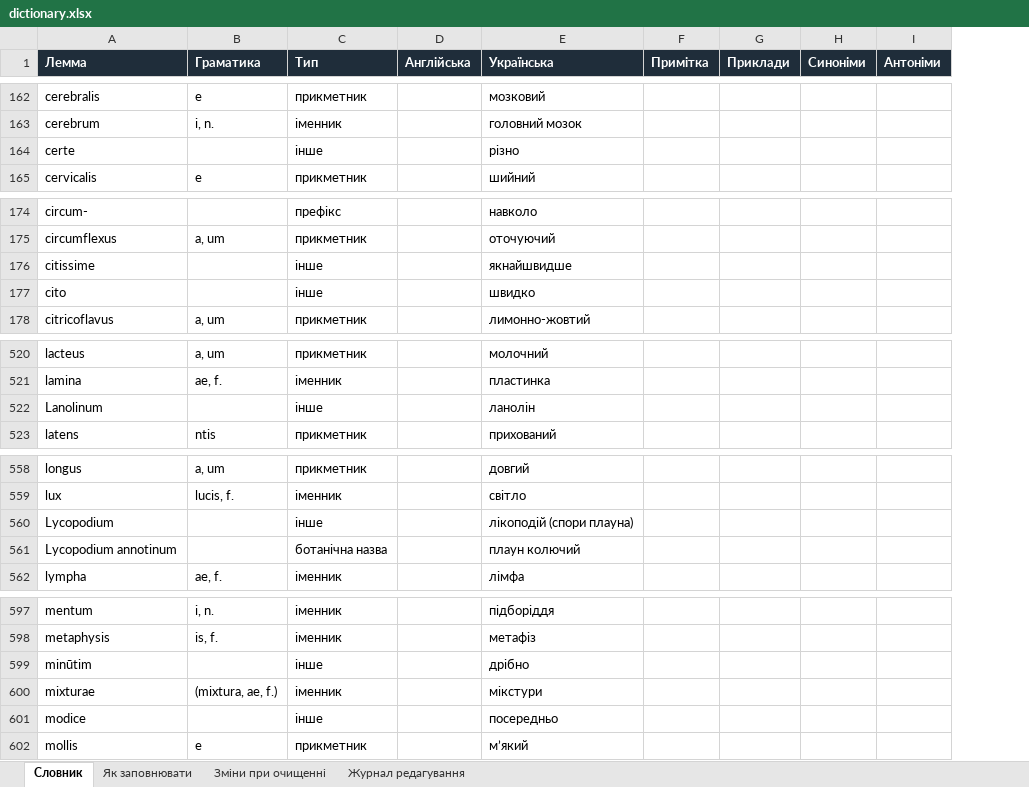
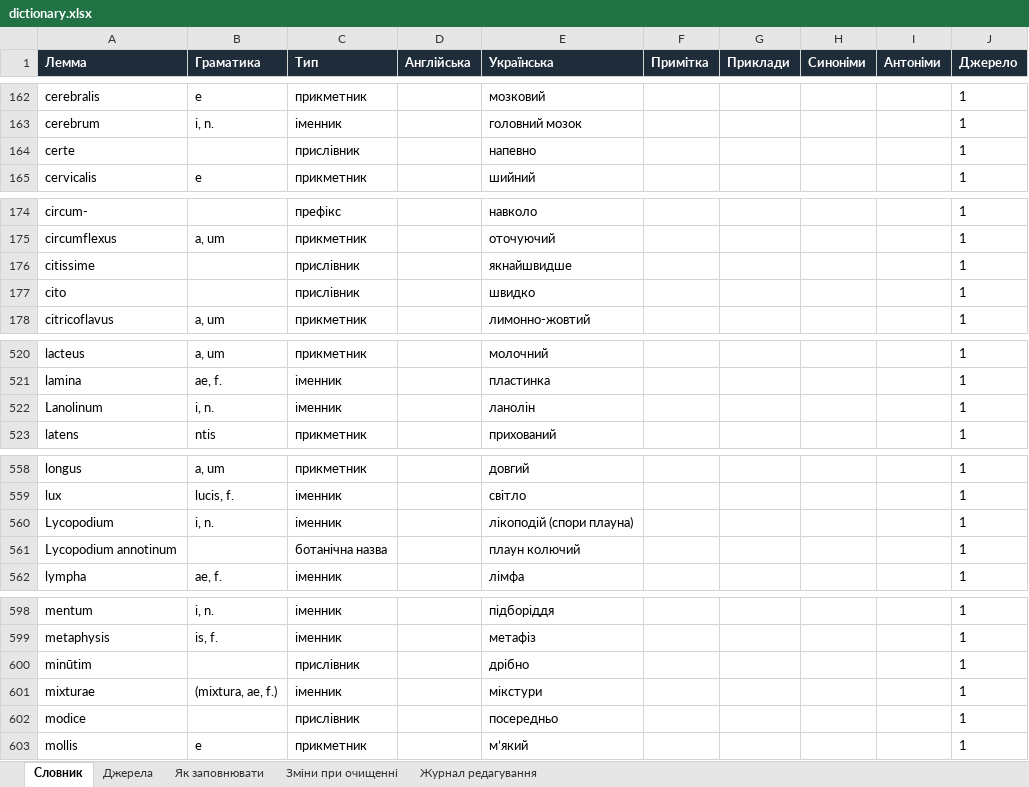
Before and after one commit to kostyantynbalashov/latin-dictionary, an Excel workbook: dictionary.xlsx, sheet Словник, drawn as a sheet; only a part is shown, gaps mark what is left out; values as stored, in another font and other column widths than the file's, no borders; addresses are those after the commit; the diff covers the shown part only; the diff names each change by its address in the sheet, - before the commit and + after, or states it on an @@ line.

```diff
--- a/dictionary.xlsx (sheet Словник)
+++ b/dictionary.xlsx (sheet Словник)
+sheet tab: Джерела
+column J (Джерело), rows 162-165: all 1; rows 174-178: all 1; rows 520-523: all 1; rows 558-562: all 1; rows 598-603: all 1
-C164 (Тип): інше
+C164 (Тип): прислівник
-E164 (Українська): різно
+E164 (Українська): напевно
-C176:C177 (Тип): інше
+C176:C177 (Тип): прислівник
-B522 (Граматика): (empty)
+B522 (Граматика): i, n.
-C522 (Тип): інше
+C522 (Тип): іменник
-B560 (Граматика): (empty)
+B560 (Граматика): i, n.
-C560 (Тип): інше
+C560 (Тип): іменник
-C600 (Тип): інше
+C600 (Тип): прислівник
-C602 (Тип): інше
+C602 (Тип): прислівник
```
Also changed, not shown: 5 added rows, 3 removed rows and 34 edited cells elsewhere in this sheet, sheet Як заповнювати, 4 other files.
